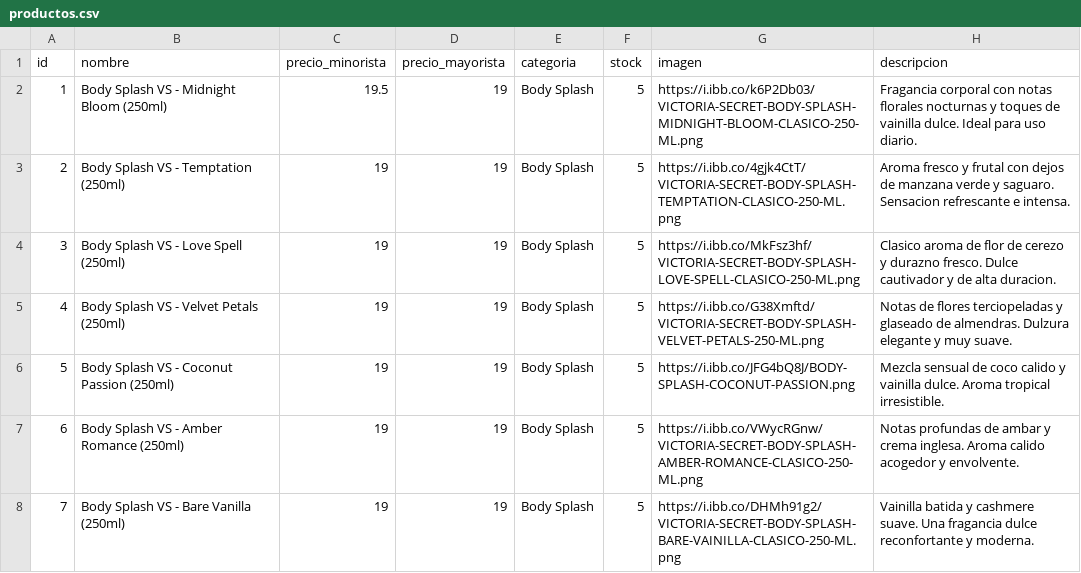
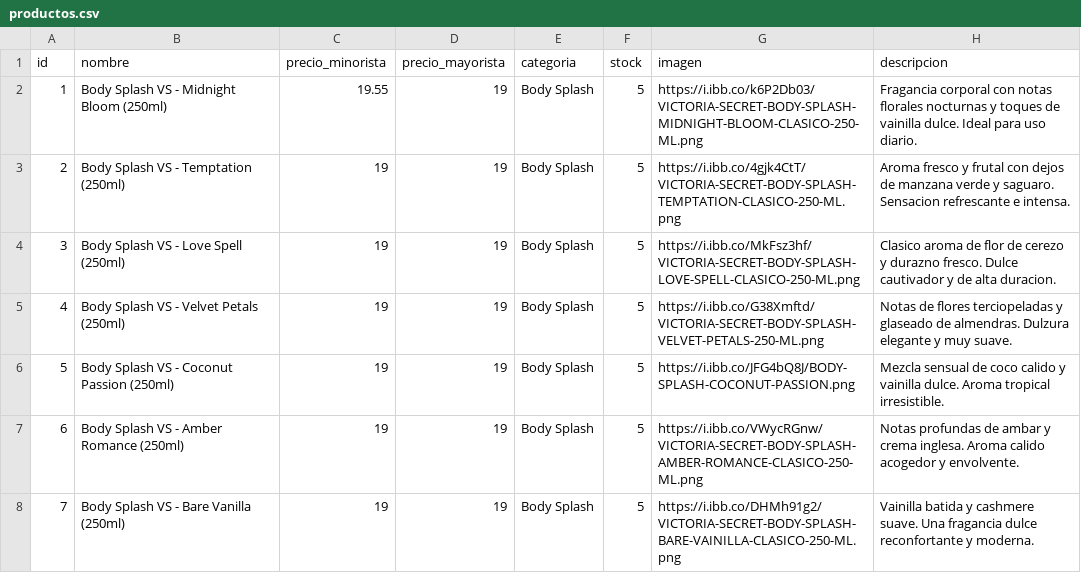
Before and after one commit to tevo-mdp/prueba_caipser, a CSV file: productos.csv, drawn as a sheet; only a part is shown.

Commit message:
Update productos.csv

```diff
--- a/productos.csv
+++ b/productos.csv
@@ -1,3 +1,3 @@
 id,nombre,precio_minorista,precio_mayorista,categoria,stock,imagen,descripcion
-1,Body Splash VS - Midnight Bloom (250ml),19.5,19,Body Splash,5,https://i.ibb.co/k6P2Db03/VICTORIA-SECRET-BODY-SPLASH-MIDNIGHT-BLOOM-CLASICO-250-ML.png,Fragancia corporal con notas florales nocturnas y toques de vainilla dulce. Ideal para uso diario.
+1,Body Splash VS - Midnight Bloom (250ml),19.55,19,Body Splash,5,https://i.ibb.co/k6P2Db03/VICTORIA-SECRET-BODY-SPLASH-MIDNIGHT-BLOOM-CLASICO-250-ML.png,Fragancia corporal con notas florales nocturnas y toques de vainilla dulce. Ideal para uso diario.
 2,Body Splash VS - Temptation (250ml),19,19,Body Splash,5,https://i.ibb.co/4gjk4CtT/VICTORIA-SECRET-BODY-SPLASH-TEMPTATION-CLASICO-250-ML.png ,Aroma fresco y frutal con dejos de manzana verde y saguaro. Sensacion refrescante e intensa.
```
